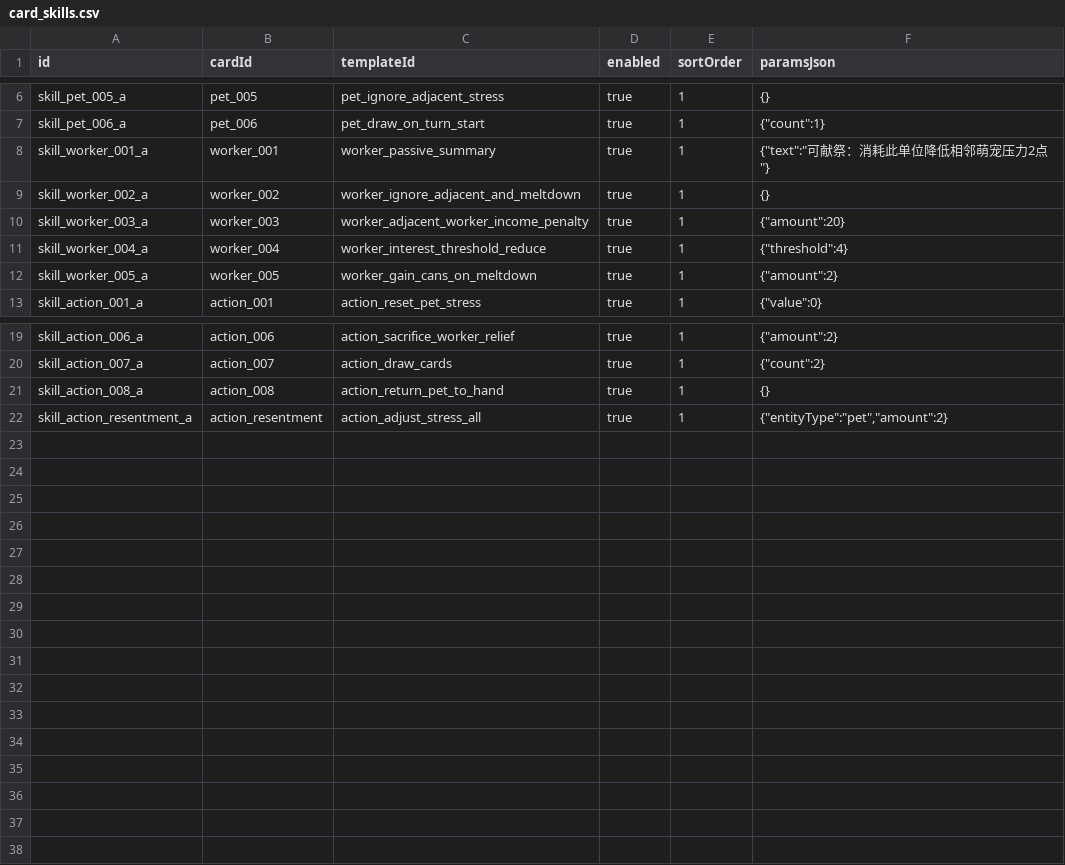
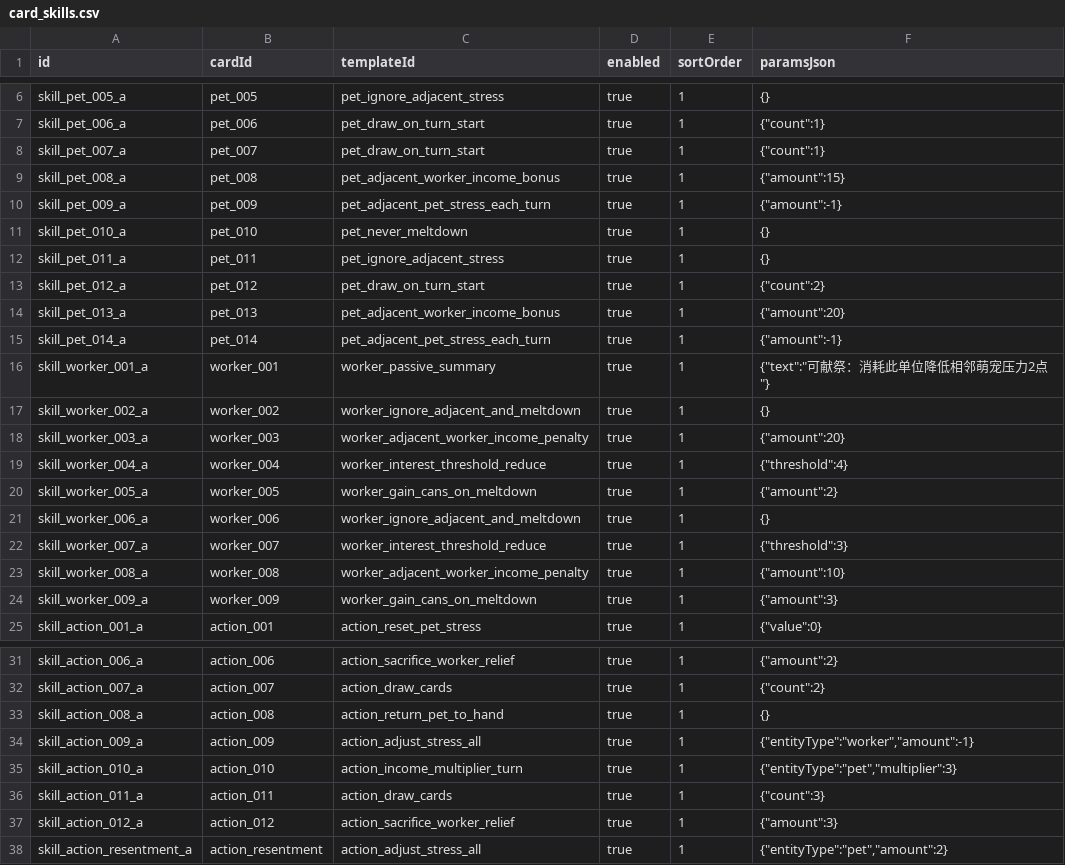
Before and after one commit to SuccessRabbit/pure_frontent_lovely_pets, a CSV file: data/card_skills.csv, drawn as a sheet; only a part is shown, gaps mark what is left out; the diff names each change by its address in the sheet, - before the commit and + after, or states it on an @@ line.

```diff
--- a/data/card_skills.csv
+++ b/data/card_skills.csv
+row 8: skill_pet_007_a | pet_007 | pet_draw_on_turn_start | true | 1 | {"count":1}
+row 9: skill_pet_008_a | pet_008 | pet_adjacent_worker_income_bonus | true | 1 | {"amount":15}
+row 10: skill_pet_009_a | pet_009 | pet_adjacent_pet_stress_each_turn | true | 1 | {"amount":-1}
+row 11: skill_pet_010_a | pet_010 | pet_never_meltdown | true | 1 | {}
+row 12: skill_pet_011_a | pet_011 | pet_ignore_adjacent_stress | true | 1 | {}
+row 13: skill_pet_012_a | pet_012 | pet_draw_on_turn_start | true | 1 | {"count":2}
+row 14: skill_pet_013_a | pet_013 | pet_adjacent_worker_income_bonus | true | 1 | {"amount":20}
+row 15: skill_pet_014_a | pet_014 | pet_adjacent_pet_stress_each_turn | true | 1 | {"amount":-1}
+row 21: skill_worker_006_a | worker_006 | worker_ignore_adjacent_and_meltdown | true | 1 | {}
+row 22: skill_worker_007_a | worker_007 | worker_interest_threshold_reduce | true | 1 | {"threshold":3}
+row 23: skill_worker_008_a | worker_008 | worker_adjacent_worker_income_penalty | true | 1 | {"amount":10}
+row 24: skill_worker_009_a | worker_009 | worker_gain_cans_on_meltdown | true | 1 | {"amount":3}
+row 34: skill_action_009_a | action_009 | action_adjust_stress_all | true | 1 | {"entityType":"worker","amount":-1}
+row 35: skill_action_010_a | action_010 | action_income_multiplier_turn | true | 1 | {"entityType":"pet","multiplier":3}
+row 36: skill_action_011_a | action_011 | action_draw_cards | true | 1 | {"count":3}
+row 37: skill_action_012_a | action_012 | action_sacrifice_worker_relief | true | 1 | {"amount":3}
```
Also changed, not shown: data/cards.csv, data/model_profiles.csv, 42 other files.
